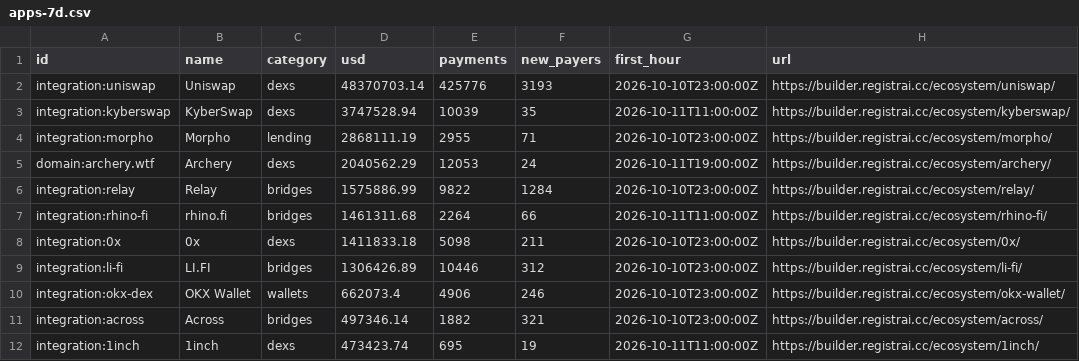
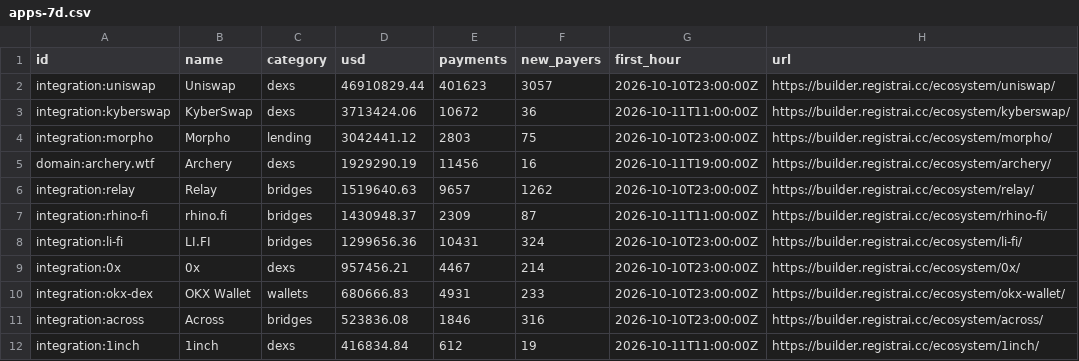
Before and after one commit to registrai-multichain/arc-ecosystem, a CSV file: data/apps-7d.csv, drawn as a sheet; only a part is shown; the diff covers the shown part only.

```diff
--- a/data/apps-7d.csv
+++ b/data/apps-7d.csv
@@ -1,12 +1,12 @@
 id,name,category,usd,payments,new_payers,first_hour,url
-integration:uniswap,Uniswap,dexs,48370703.14,425776,3193,2026-10-10T23:00:00Z,https://builder.registrai.cc/ecosystem/uniswap/
-integration:kyberswap,KyberSwap,dexs,3747528.94,10039,35,2026-10-11T11:00:00Z,https://builder.registrai.cc/ecosystem/kyberswap/
-integration:morpho,Morpho,lending,2868111.19,2955,71,2026-10-10T23:00:00Z,https://builder.registrai.cc/ecosystem/morpho/
-domain:archery.wtf,Archery,dexs,2040562.29,12053,24,2026-10-11T19:00:00Z,https://builder.registrai.cc/ecosystem/archery/
-integration:relay,Relay,bridges,1575886.99,9822,1284,2026-10-10T23:00:00Z,https://builder.registrai.cc/ecosystem/relay/
-integration:rhino-fi,rhino.fi,bridges,1461311.68,2264,66,2026-10-11T11:00:00Z,https://builder.registrai.cc/ecosystem/rhino-fi/
-integration:0x,0x,dexs,1411833.18,5098,211,2026-10-10T23:00:00Z,https://builder.registrai.cc/ecosystem/0x/
-integration:li-fi,LI.FI,bridges,1306426.89,10446,312,2026-10-10T23:00:00Z,https://builder.registrai.cc/ecosystem/li-fi/
-integration:okx-dex,OKX Wallet,wallets,662073.4,4906,246,2026-10-10T23:00:00Z,https://builder.registrai.cc/ecosystem/okx-wallet/
-integration:across,Across,bridges,497346.14,1882,321,2026-10-10T23:00:00Z,https://builder.registrai.cc/ecosystem/across/
-integration:1inch,1inch,dexs,473423.74,695,19,2026-10-11T11:00:00Z,https://builder.registrai.cc/ecosystem/1inch/
+integration:uniswap,Uniswap,dexs,46910829.44,401623,3057,2026-10-10T23:00:00Z,https://builder.registrai.cc/ecosystem/uniswap/
+integration:kyberswap,KyberSwap,dexs,3713424.06,10672,36,2026-10-11T11:00:00Z,https://builder.registrai.cc/ecosystem/kyberswap/
+integration:morpho,Morpho,lending,3042441.12,2803,75,2026-10-10T23:00:00Z,https://builder.registrai.cc/ecosystem/morpho/
+domain:archery.wtf,Archery,dexs,1929290.19,11456,16,2026-10-11T19:00:00Z,https://builder.registrai.cc/ecosystem/archery/
+integration:relay,Relay,bridges,1519640.63,9657,1262,2026-10-10T23:00:00Z,https://builder.registrai.cc/ecosystem/relay/
+integration:rhino-fi,rhino.fi,bridges,1430948.37,2309,87,2026-10-11T11:00:00Z,https://builder.registrai.cc/ecosystem/rhino-fi/
+integration:li-fi,LI.FI,bridges,1299656.36,10431,324,2026-10-10T23:00:00Z,https://builder.registrai.cc/ecosystem/li-fi/
+integration:0x,0x,dexs,957456.21,4467,214,2026-10-10T23:00:00Z,https://builder.registrai.cc/ecosystem/0x/
+integration:okx-dex,OKX Wallet,wallets,680666.83,4931,233,2026-10-10T23:00:00Z,https://builder.registrai.cc/ecosystem/okx-wallet/
+integration:across,Across,bridges,523836.08,1846,316,2026-10-10T23:00:00Z,https://builder.registrai.cc/ecosystem/across/
+integration:1inch,1inch,dexs,416834.84,612,19,2026-10-11T11:00:00Z,https://builder.registrai.cc/ecosystem/1inch/
```
Also changed, not shown: 4 added rows, 4 removed rows and 39 edited cells elsewhere in this file, data/arc-daily.csv, 4 other files.
